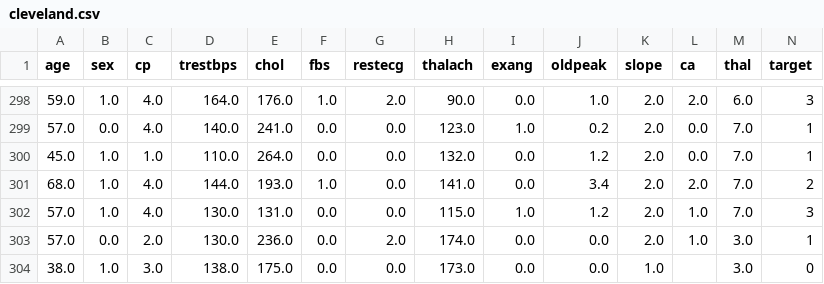
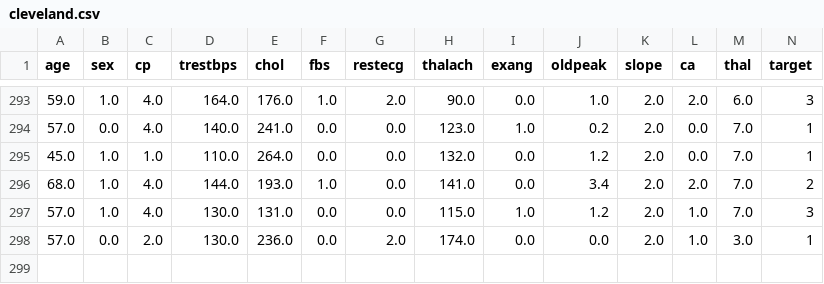
Before and after one commit to Jeremias16Dinzinga/Heart-Disease-regression, a CSV file: data/cleveland.csv, drawn as a sheet; only a part is shown, gaps mark what is left out; the diff covers the shown part only.

```diff
--- a/data/cleveland.csv
+++ b/data/cleveland.csv
@@ -303,2 +298 @@ age,sex,cp,trestbps,chol,fbs,restecg,thalach,exang,oldpeak,slope,ca,thal,target
 57.0,0.0,2.0,130.0,236.0,0.0,2.0,174.0,0.0,0.0,2.0,1.0,3.0,1
-38.0,1.0,3.0,138.0,175.0,0.0,0.0,173.0,0.0,0.0,1.0,,3.0,0
```
Also changed, not shown: 5 removed rows elsewhere in this file, 2 other files.
